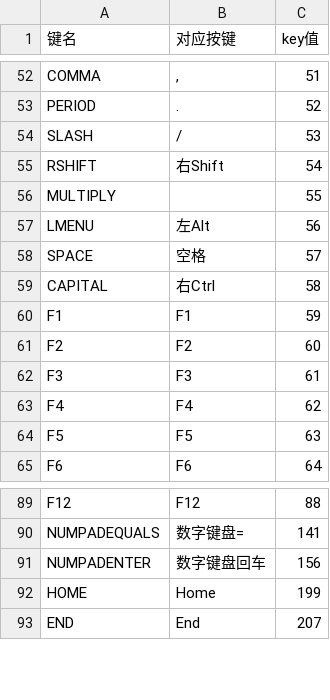
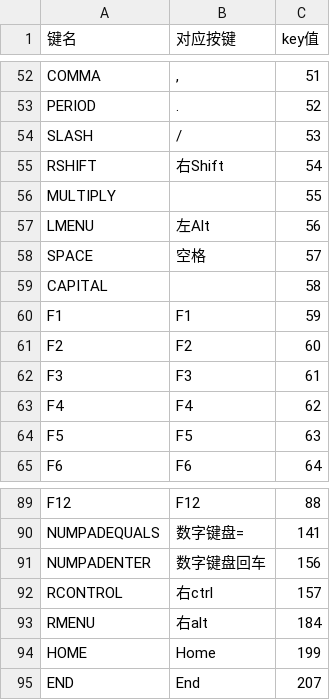
Before and after one commit to SPRABBIT/sprabbit.github.io, a CSV file: _tables/speshow/obj/key.csv, drawn as a sheet; only a part is shown, gaps mark what is left out.

```diff
--- a/_tables/speshow/obj/key.csv
+++ b/_tables/speshow/obj/key.csv
@@ -58,3 +58,3 @@ LMENU,左Alt,56
 SPACE,空格,57
-CAPITAL,右Ctrl,58
+CAPITAL, ,58
 F1,F1,59
@@ -91,2 +91,4 @@ NUMPADEQUALS,数字键盘=,141
 NUMPADENTER,数字键盘回车,156
+RCONTROL,右ctrl,157
+RMENU,右alt,184
 HOME,Home,199
```
Also changed, not shown: 1 other file.
